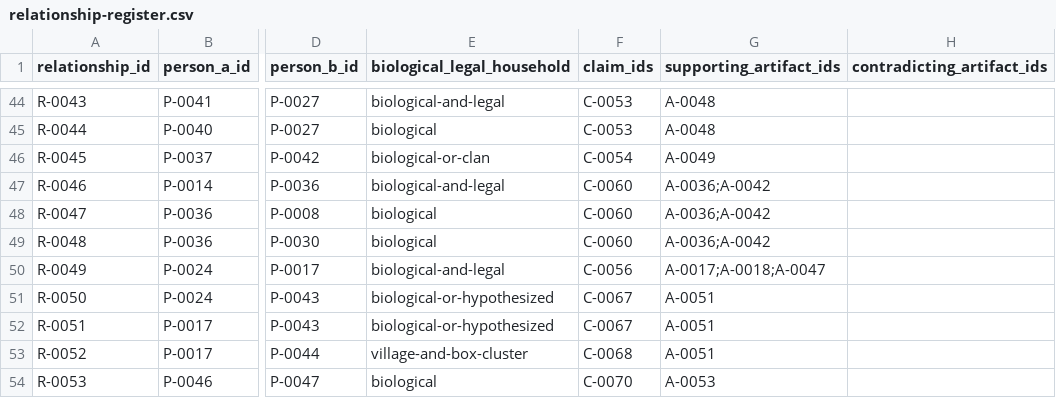
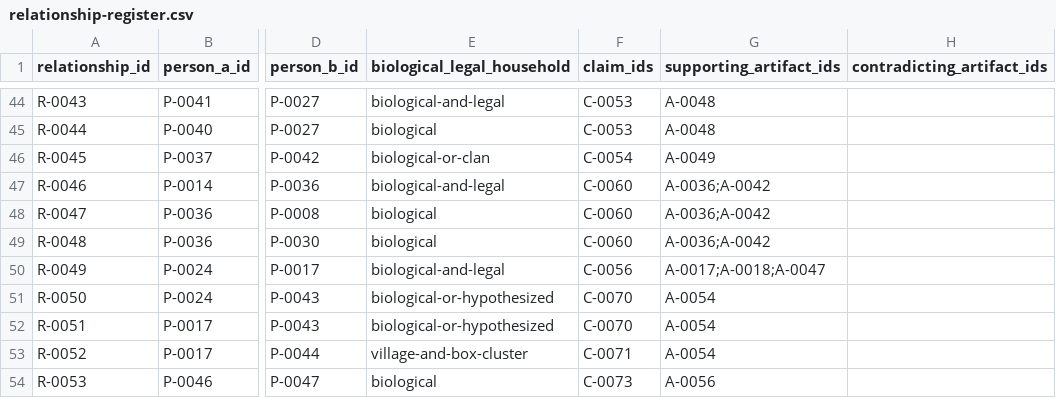
Before and after one commit to baronantonov/baronantonov.github.io, a CSV file: roots/relationship-register.csv, drawn as a sheet; only a part is shown, gaps mark what is left out; the diff names each change by its address in the sheet, - before the commit and + after, or states it on an @@ line.

```diff
--- a/roots/relationship-register.csv
+++ b/roots/relationship-register.csv
-F51:F52 (claim_ids): C-0067
+F51:F52 (claim_ids): C-0070
-G51:G53 (supporting_artifact_ids): A-0051
+G51:G53 (supporting_artifact_ids): A-0054
-F53 (claim_ids): C-0068
+F53 (claim_ids): C-0071
-F54 (claim_ids): C-0070
+F54 (claim_ids): C-0073
-G54 (supporting_artifact_ids): A-0053
+G54 (supporting_artifact_ids): A-0056
```
Also changed, not shown: roots/artifact-register.csv, roots/claims-register.csv, 4 other files.
